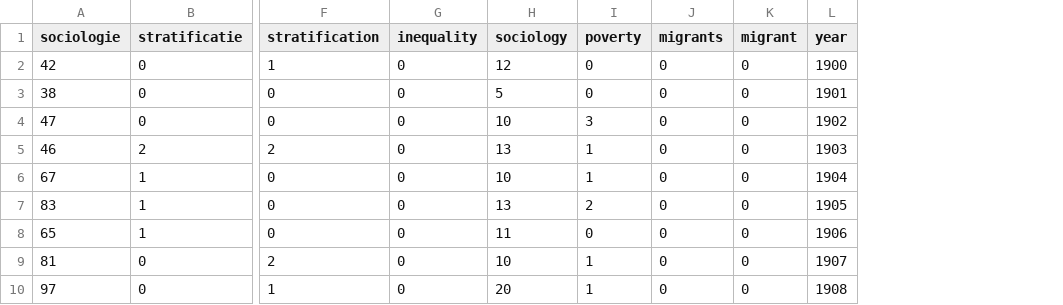
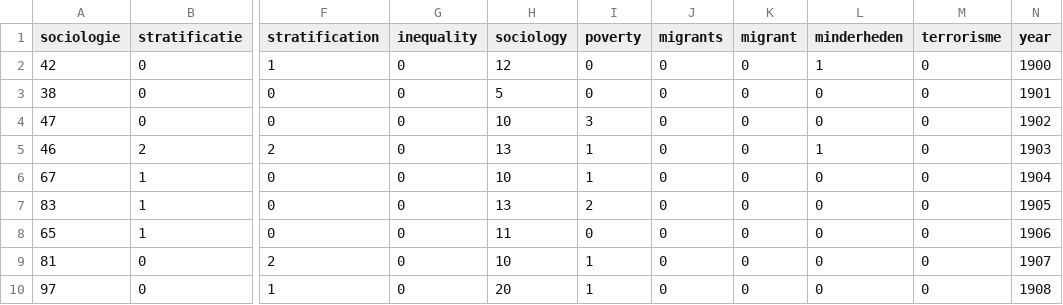
Before and after one commit to mhermans/pyUniCat, a CSV file: datasets/blogpost.csv, drawn as a sheet; only a part is shown, gaps mark what is left out; the diff names each change by its address in the sheet, - before the commit and + after, or states it on an @@ line.

```diff
--- a/datasets/blogpost.csv
+++ b/datasets/blogpost.csv
+column L (minderheden), rows 2-10: 1 | 0 | 0 | 1 | 0 | 0 | 0 | 0 | 0
+column M (terrorisme), rows 2-10: all 0
```
Also changed, not shown: 10 other files.
